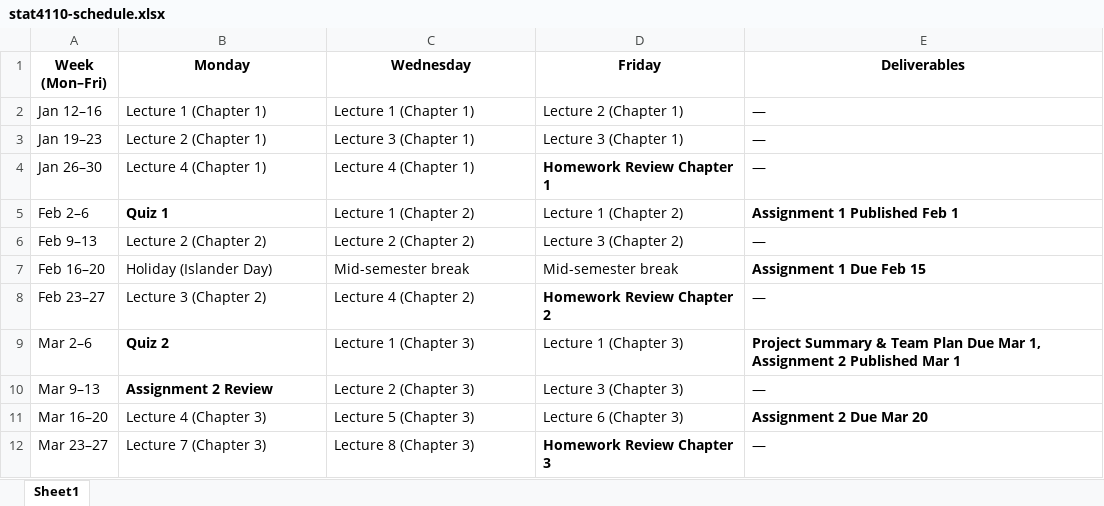
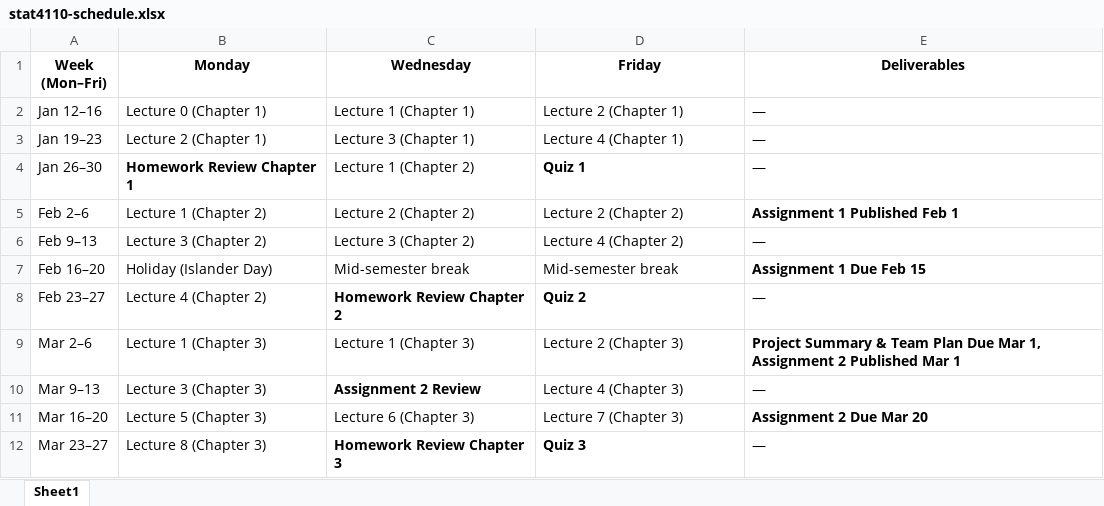
Before and after one commit to Ali-Raisolsadat/Ali-Raisolsadat.github.io, an Excel workbook: stat4110-schedule.xlsx, sheet Sheet1, drawn as a sheet; only a part is shown; values as stored, in another font and other column widths than the file's, no borders; the diff covers the shown part only; the diff names each change by its address in the sheet, - before the commit and + after, or states it on an @@ line.

Commit message:
updated the class schedule

```diff
--- a/stat4110-schedule.xlsx (sheet Sheet1)
+++ b/stat4110-schedule.xlsx (sheet Sheet1)
-B2 (Monday): Lecture 1 (Chapter 1)
+B2 (Monday): Lecture 0 (Chapter 1)
-D3 (Friday): Lecture 3 (Chapter 1)
+D3 (Friday): Lecture 4 (Chapter 1)
-B4 (Monday): Lecture 4 (Chapter 1)
+B4 (Monday): Homework Review Chapter 1
-B4 bold: off
+B4 bold: on
-C4 (Wednesday): Lecture 4 (Chapter 1)
+C4 (Wednesday): Lecture 1 (Chapter 2)
-D4 (Friday): Homework Review Chapter 1
+D4 (Friday): Quiz 1
-B5 (Monday): Quiz 1
+B5 (Monday): Lecture 1 (Chapter 2)
-B5 bold: on
+B5 bold: off
-C5 (Wednesday): Lecture 1 (Chapter 2)
+C5 (Wednesday): Lecture 2 (Chapter 2)
-D5 (Friday): Lecture 1 (Chapter 2)
+D5 (Friday): Lecture 2 (Chapter 2)
-B6 (Monday): Lecture 2 (Chapter 2)
+B6 (Monday): Lecture 3 (Chapter 2)
-C6 (Wednesday): Lecture 2 (Chapter 2)
+C6 (Wednesday): Lecture 3 (Chapter 2)
-D6 (Friday): Lecture 3 (Chapter 2)
+D6 (Friday): Lecture 4 (Chapter 2)
-B8 (Monday): Lecture 3 (Chapter 2)
+B8 (Monday): Lecture 4 (Chapter 2)
-C8 (Wednesday): Lecture 4 (Chapter 2)
+C8 (Wednesday): Homework Review Chapter 2
-C8 bold: off
+C8 bold: on
-D8 (Friday): Homework Review Chapter 2
+D8 (Friday): Quiz 2
-B9 (Monday): Quiz 2
+B9 (Monday): Lecture 1 (Chapter 3)
-B9:B10 bold: on
+B9:B10 bold: off
-D9 (Friday): Lecture 1 (Chapter 3)
+D9 (Friday): Lecture 2 (Chapter 3)
-B10 (Monday): Assignment 2 Review
+B10 (Monday): Lecture 3 (Chapter 3)
-C10 (Wednesday): Lecture 2 (Chapter 3)
+C10 (Wednesday): Assignment 2 Review
-C10 bold: off
+C10 bold: on
-D10 (Friday): Lecture 3 (Chapter 3)
+D10 (Friday): Lecture 4 (Chapter 3)
-B11 (Monday): Lecture 4 (Chapter 3)
+B11 (Monday): Lecture 5 (Chapter 3)
-C11 (Wednesday): Lecture 5 (Chapter 3)
+C11 (Wednesday): Lecture 6 (Chapter 3)
-D11 (Friday): Lecture 6 (Chapter 3)
+D11 (Friday): Lecture 7 (Chapter 3)
-B12 (Monday): Lecture 7 (Chapter 3)
+B12 (Monday): Lecture 8 (Chapter 3)
-C12 (Wednesday): Lecture 8 (Chapter 3)
+C12 (Wednesday): Homework Review Chapter 3
-C12 bold: off
+C12 bold: on
-D12 (Friday): Homework Review Chapter 3
+D12 (Friday): Quiz 3
```
Also changed, not shown: 8 edited cells and cell formats elsewhere in this sheet, 1 other file.
